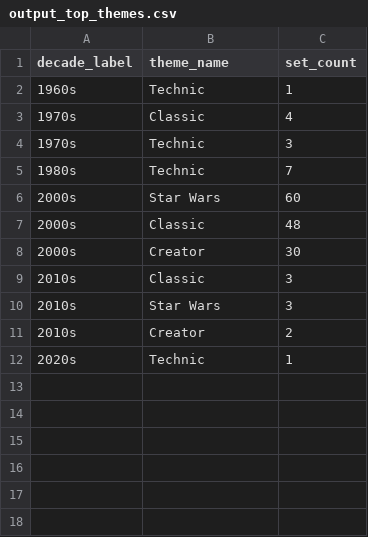
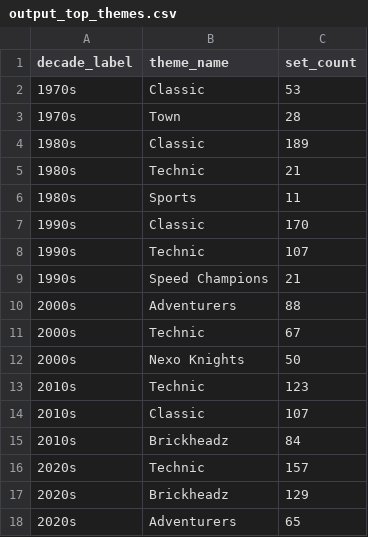
Before and after one commit to nicoldotyap/bricktastic_dataops_taster, a CSV file: data_engineering/output_top_themes.csv, drawn as a sheet.

```diff
--- a/data_engineering/output_top_themes.csv
+++ b/data_engineering/output_top_themes.csv
@@ -1,12 +1,18 @@
 decade_label,theme_name,set_count
-1960s,Technic,1
-1970s,Classic,4
-1970s,Technic,3
-1980s,Technic,7
-2000s,Star Wars,60
-2000s,Classic,48
-2000s,Creator,30
-2010s,Classic,3
-2010s,Star Wars,3
-2010s,Creator,2
-2020s,Technic,1
+1970s,Classic,53
+1970s,Town,28
+1980s,Classic,189
+1980s,Technic,21
+1980s,Sports,11
+1990s,Classic,170
+1990s,Technic,107
+1990s,Speed Champions,21
+2000s,Adventurers,88
+2000s,Technic,67
+2000s,Nexo Knights,50
+2010s,Technic,123
+2010s,Classic,107
+2010s,Brickheadz,84
+2020s,Technic,157
+2020s,Brickheadz,129
+2020s,Adventurers,65
```
Also changed, not shown: data_science/features.csv, 14 other files.
